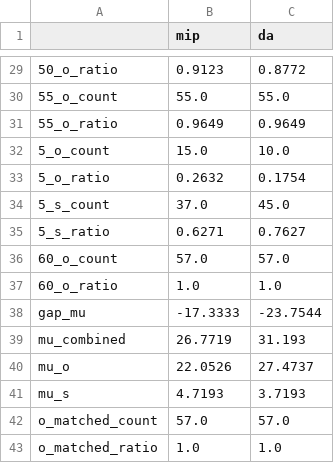
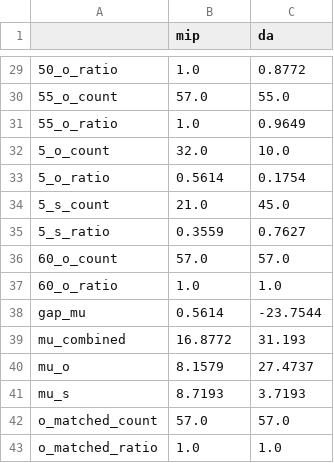
Before and after one commit to ieshaw/Dynamic_Manning, a CSV file: Code/Data/med/complete/results/post_match.csv, drawn as a sheet; only a part is shown, gaps mark what is left out; the diff covers the shown part only.

```diff
--- a/Code/Data/med/complete/results/post_match.csv
+++ b/Code/Data/med/complete/results/post_match.csv
@@ -29,14 +29,14 @@
-50_o_ratio,0.9123,0.8772
-55_o_count,55.0,55.0
-55_o_ratio,0.9649,0.9649
-5_o_count,15.0,10.0
-5_o_ratio,0.2632,0.1754
-5_s_count,37.0,45.0
-5_s_ratio,0.6271,0.7627
+50_o_ratio,1.0,0.8772
+55_o_count,57.0,55.0
+55_o_ratio,1.0,0.9649
+5_o_count,32.0,10.0
+5_o_ratio,0.5614,0.1754
+5_s_count,21.0,45.0
+5_s_ratio,0.3559,0.7627
 60_o_count,57.0,57.0
 60_o_ratio,1.0,1.0
-gap_mu,-17.3333,-23.7544
-mu_combined,26.7719,31.193
-mu_o,22.0526,27.4737
-mu_s,4.7193,3.7193
+gap_mu,0.5614,-23.7544
+mu_combined,16.8772,31.193
+mu_o,8.1579,27.4737
+mu_s,8.7193,3.7193
 o_matched_count,57.0,57.0
```
Also changed, not shown: 25 edited cells elsewhere in this file, Code/Data/cw/complete/results/X_mip.csv, Code/Data/cw/complete/results/post_match.csv, 20 other files.
